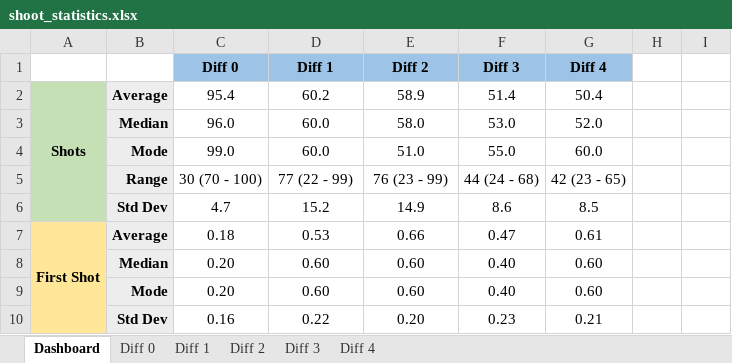
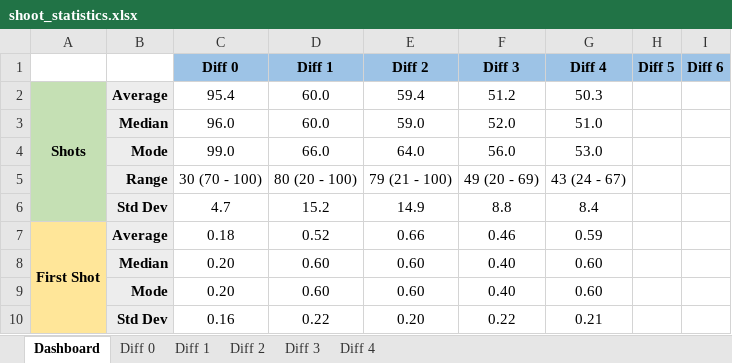
Before and after one commit to skustes/Ship-Battle, an Excel workbook: Ship Battle/shoot_statistics.xlsx, sheet Dashboard, drawn as a sheet; values as stored, in another font and other column widths than the file's, no borders; removed rows and columns are numbered as before the commit, all else as after; the diff names each change by its address in the sheet, - before the commit and + after, or states it on an @@ line.

```diff
--- a/Ship Battle/shoot_statistics.xlsx (sheet Dashboard)
+++ b/Ship Battle/shoot_statistics.xlsx (sheet Dashboard)
-H1: (empty)
+H1: Diff 5
-H1:I1 fill: none
+H1:I1 fill: #9DC3E6
-I1: (empty)
+I1: Diff 6
-D2 (Diff 1): 60.2
+D2 (Diff 1): 60.0
-E2 (Diff 2): 58.9
+E2 (Diff 2): 59.4
-F2 (Diff 3): 51.4
+F2 (Diff 3): 51.2
-G2 (Diff 4): 50.4
+G2 (Diff 4): 50.3
-E3 (Diff 2): 58.0
+E3 (Diff 2): 59.0
-F3 (Diff 3): 53.0
+F3 (Diff 3): 52.0
-G3 (Diff 4): 52.0
+G3 (Diff 4): 51.0
-row 4:  | Mode | 99.0 | 60.0 | 51.0 | 55.0 | 60.0
+row 4:  | Mode | 99.0 | 66.0 | 64.0 | 56.0 | 53.0
-D5 (Diff 1): 77 (22 - 99)
+D5 (Diff 1): 80 (20 - 100)
-E5 (Diff 2): 76 (23 - 99)
+E5 (Diff 2): 79 (21 - 100)
-F5 (Diff 3): 44 (24 - 68)
+F5 (Diff 3): 49 (20 - 69)
-G5 (Diff 4): 42 (23 - 65)
+G5 (Diff 4): 43 (24 - 67)
-F6 (Diff 3): 8.6
+F6 (Diff 3): 8.8
-G6 (Diff 4): 8.5
+G6 (Diff 4): 8.4
-D7 (Diff 1): 0.53
+D7 (Diff 1): 0.52
-F7 (Diff 3): 0.47
+F7 (Diff 3): 0.46
-G7 (Diff 4): 0.61
+G7 (Diff 4): 0.59
-F10 (Diff 3): 0.23
+F10 (Diff 3): 0.22
```
Also changed, not shown: sheet Diff 3, sheet Diff 4, sheet Diff 1, sheet Diff 2, formulas that keep their value, 4 other files.
